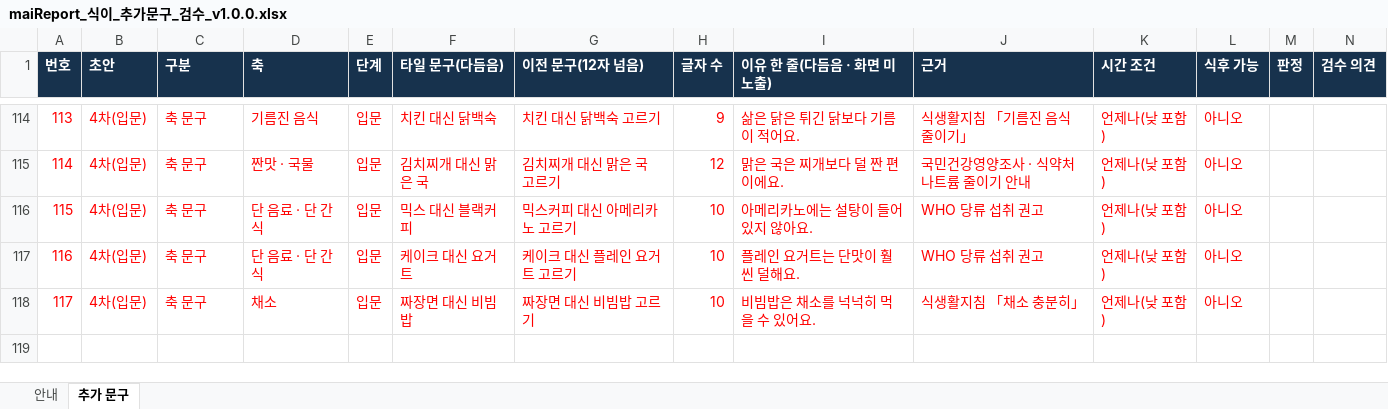
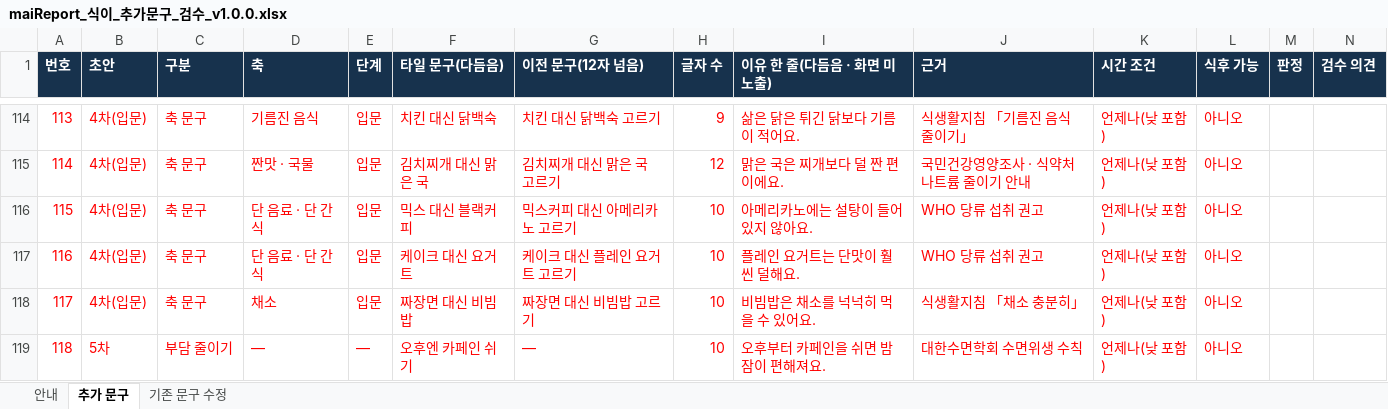
Before and after one commit to srleeinkorea/Project_maiReport, an Excel workbook: outputs/mai-report-policy/식이/maiReport_식이_추가문구_검수_v1.0.0.xlsx, sheet 추가 문구, drawn as a sheet; only a part is shown, gaps mark what is left out; values as stored, in another font and other column widths than the file's, no borders; rows hold the shown columns only; the diff names each change by its address in the sheet, - before the commit and + after, or states it on an @@ line.

```diff
--- a/outputs/mai-report-policy/식이/maiReport_식이_추가문구_검수_v1.0.0.xlsx (sheet 추가 문구)
+++ b/outputs/mai-report-policy/식이/maiReport_식이_추가문구_검수_v1.0.0.xlsx (sheet 추가 문구)
+sheet tab: 기존 문구 수정
+row 119: 118 | 5차 | 부담 줄이기 | — | — | 오후엔 카페인 쉬기 | — | 10 | 오후부터 카페인을 쉬면 밤잠이 편해져요. | 대한수면학회 수면위생 수칙 | 언제나(낮 포함) | 아니오
```
